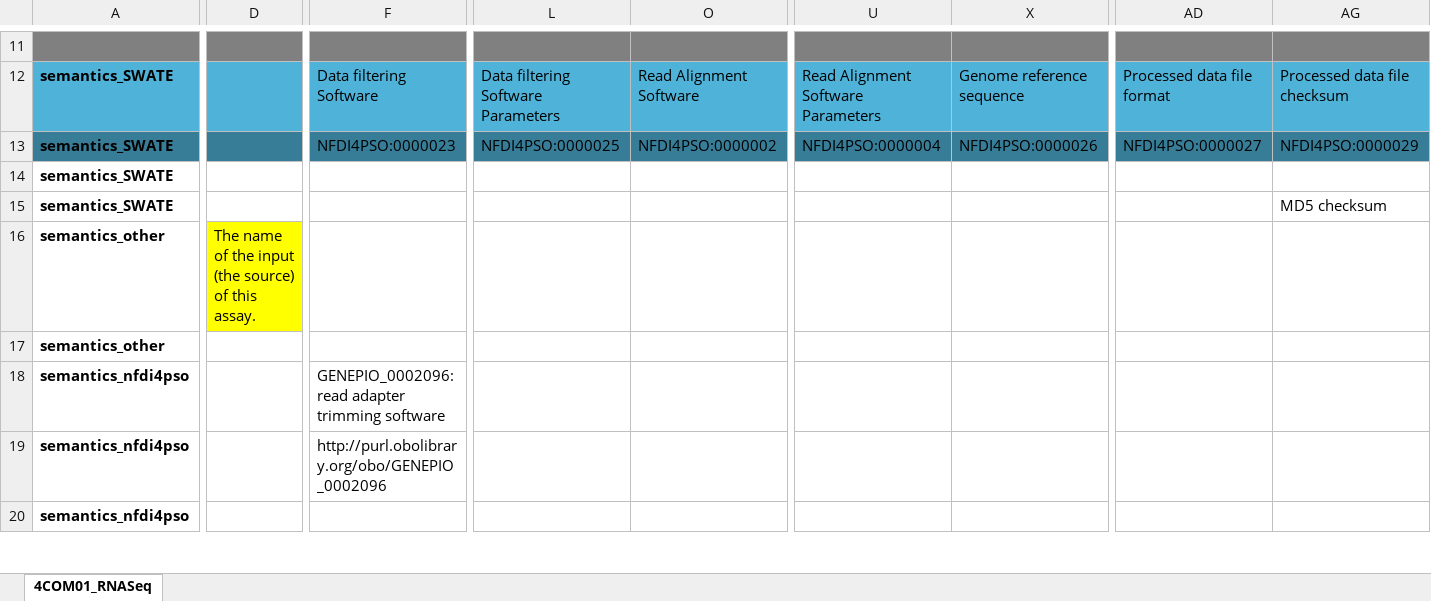
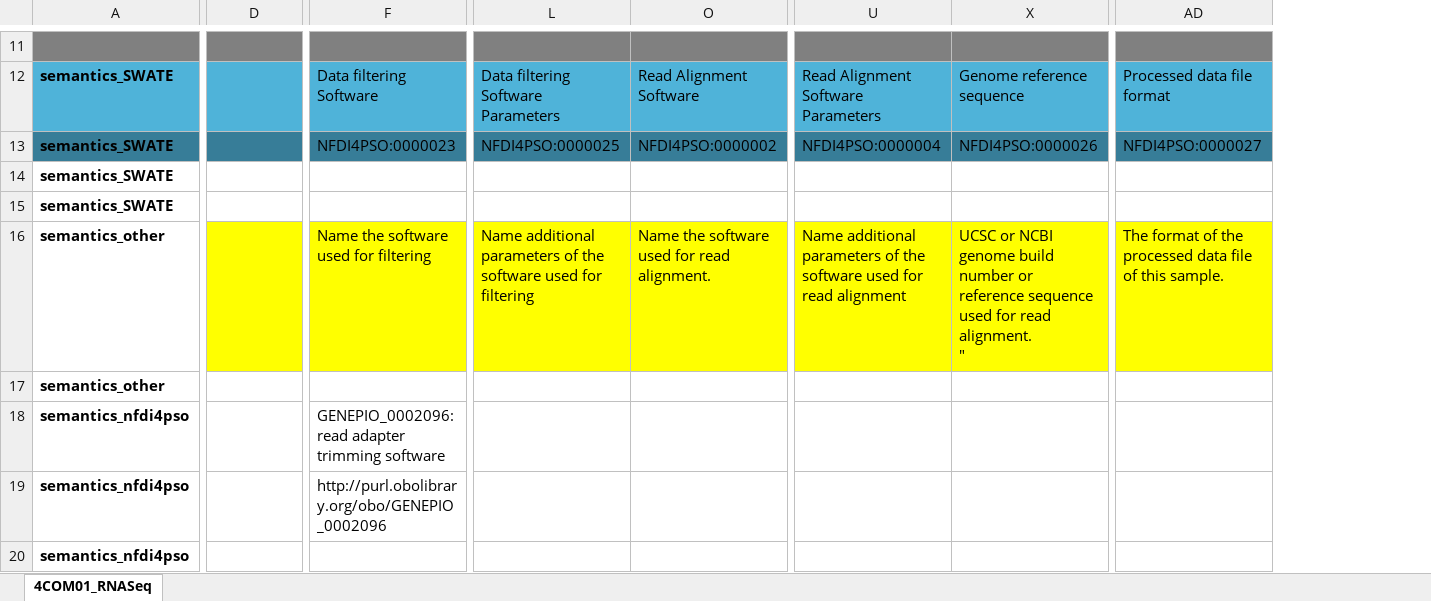
Before and after one commit to nfdi4plants/Swate-templates, an Excel workbook: templates/4COM01_RNASeq/4COM01_RNASeq.xlsx, sheet 4COM01_RNASeq, drawn as a sheet; only a part is shown, gaps mark what is left out; values as stored, in another font and other column widths than the file's, no borders; table styles not drawn; removed rows and columns are numbered as before the commit, all else as after; ↵ is a line break in a cell; the diff covers the shown part only; the diff names each change by its address in the sheet, - before the commit and + after, or states it on an @@ line.

```diff
--- a/templates/4COM01_RNASeq/4COM01_RNASeq.xlsx (sheet 4COM01_RNASeq)
+++ b/templates/4COM01_RNASeq/4COM01_RNASeq.xlsx (sheet 4COM01_RNASeq)
-column AG, rows 12-15: Processed data file checksum | NFDI4PSO:0000029 |  | MD5 checksum
-D16: The name of the input (the source) of this assay.
+D16: (empty)
-F16: (empty)
+F16: Name the software used for filtering
-F16 fill: none
+F16 fill: #FFFF00
-L16: (empty)
+L16: Name additional parameters of the software used for filtering
-L16 fill: none
+L16 fill: #FFFF00
-O16: (empty)
+O16: Name the software used for read alignment.
-O16 fill: none
+O16 fill: #FFFF00
-U16: (empty)
+U16: Name additional parameters of the software used for read alignment
-U16 fill: none
+U16 fill: #FFFF00
-X16: (empty)
+X16: UCSC or NCBI genome build number or reference sequence used for read alignment. ↵ "
-X16 fill: none
+X16 fill: #FFFF00
-AD16: (empty)
+AD16: The format of the processed data file of this sample.
-AD16 fill: none
+AD16 fill: #FFFF00
```
Also changed, not shown: 1 added row, 1 removed row, 3 edited cells and cell formats elsewhere in this sheet, hidden cells, 1 other file.
